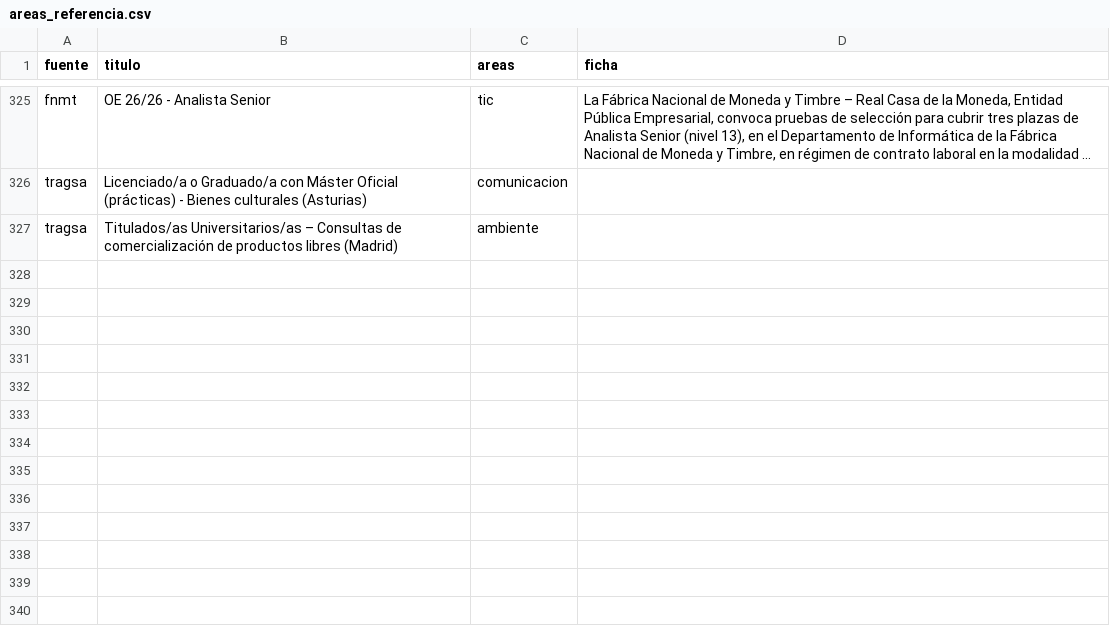
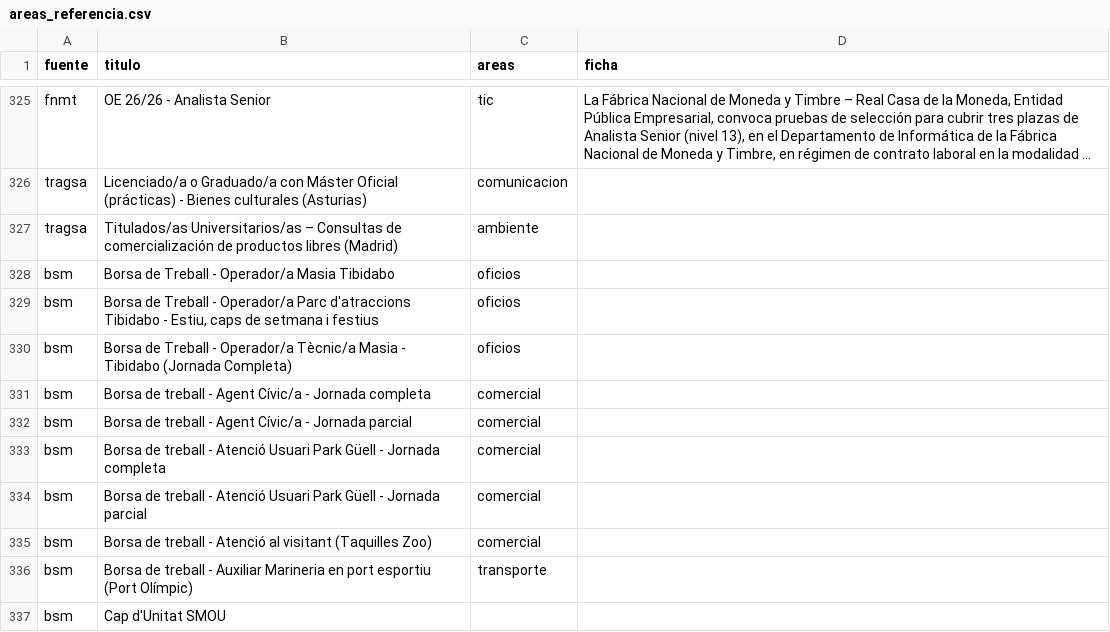
Before and after one commit to alertapublica/empleo-publico-abierto, a CSV file: empleo/areas_referencia.csv, drawn as a sheet; only a part is shown, gaps mark what is left out; long unchanged cells end in …; the diff covers the shown part only.

```diff
--- a/empleo/areas_referencia.csv
+++ b/empleo/areas_referencia.csv
@@ -327 +327,11 @@ tragsa,Licenciado/a o Graduado/a con Máster Oficial (prácticas) - Bienes cultu
 tragsa,Titulados/as Universitarios/as – Consultas de comercialización de productos libres (Madrid),ambiente,
+bsm,Borsa de Treball - Operador/a Masia Tibidabo,oficios,
+bsm,"Borsa de Treball - Operador/a Parc d'atraccions Tibidabo - Estiu, caps de setmana i festius",oficios,
+bsm,Borsa de Treball - Operador/a Tècnic/a Masia - Tibidabo (Jornada Completa),oficios,
+bsm,Borsa de treball - Agent Cívic/a - Jornada completa,comercial,
+bsm,Borsa de treball - Agent Cívic/a - Jornada parcial,comercial,
+bsm,Borsa de treball - Atenció Usuari Park Güell - Jornada completa,comercial,
+bsm,Borsa de treball - Atenció Usuari Park Güell - Jornada parcial,comercial,
+bsm,Borsa de treball - Atenció al visitant (Taquilles Zoo),comercial,
+bsm,Borsa de treball - Auxiliar Marineria en port esportiu (Port Olímpic),transporte,
+bsm,Cap d'Unitat SMOU,,
```
Also changed, not shown: 24 added rows elsewhere in this file, 1 other file.
